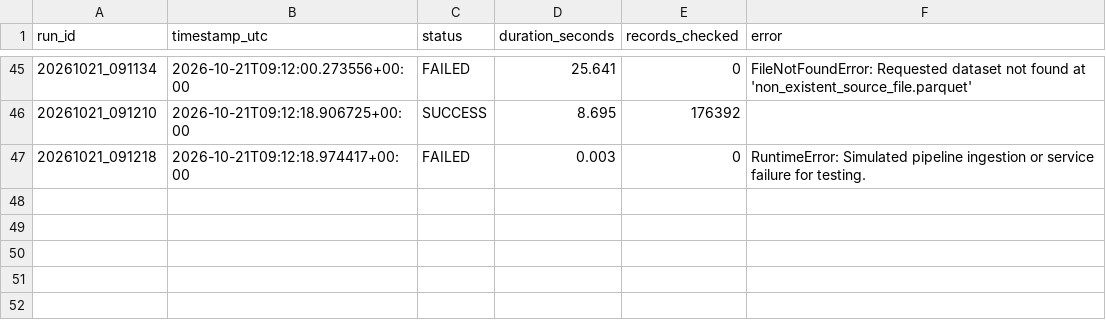
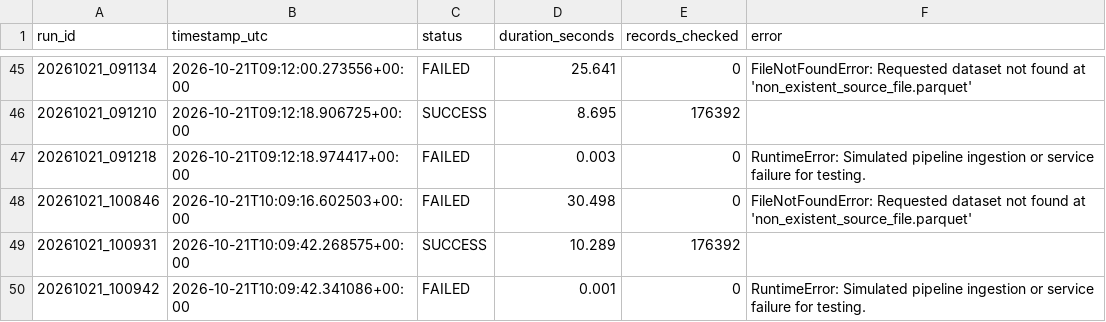
Before and after one commit to Ali-HF/HackInsight, a CSV file: outputs/run_history/run_log.csv, drawn as a sheet; only a part is shown, gaps mark what is left out; the diff names each change by its address in the sheet, - before the commit and + after, or states it on an @@ line.

```diff
--- a/outputs/run_history/run_log.csv
+++ b/outputs/run_history/run_log.csv
+row 48: 20261021_100846 | 2026-10-21T10:09:16.602503+00:00 | FAILED | 30.498 | 0 | FileNotFoundError: Requested dataset not found at 'non_existent_source_file.parquet'
+row 49: 20261021_100931 | 2026-10-21T10:09:42.268575+00:00 | SUCCESS | 10.289 | 176392
+row 50: 20261021_100942 | 2026-10-21T10:09:42.341086+00:00 | FAILED | 0.001 | 0 | RuntimeError: Simulated pipeline ingestion or service failure for testing.
```
Also changed, not shown: reports/data_quality/quality_log.csv, 9 other files.
